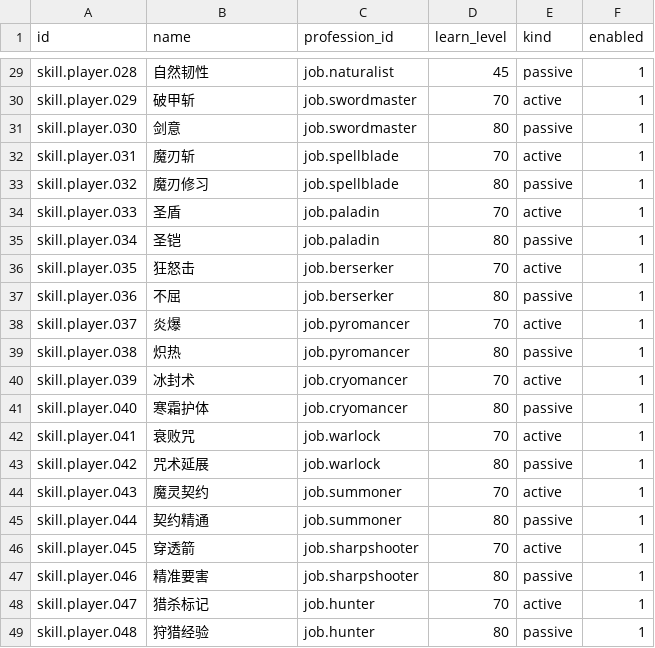
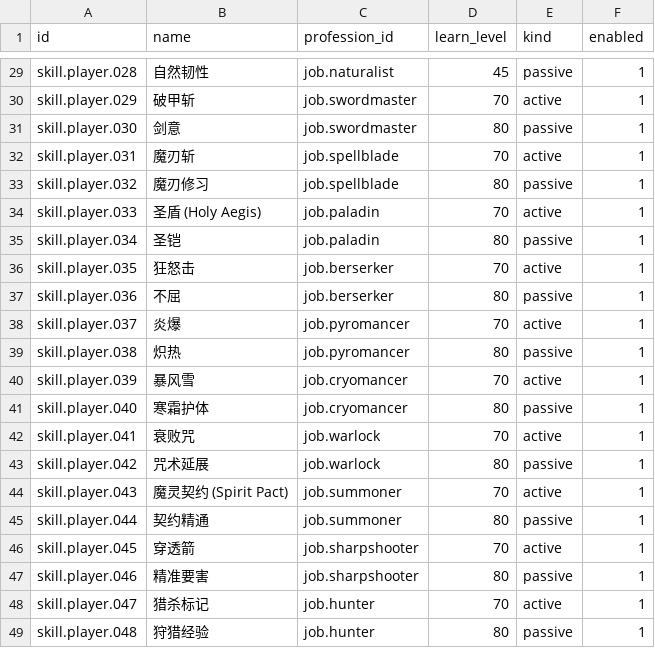
Before and after one commit to TangerineSpecter/O-Doc, a CSV file: docs/data/combat/skills.csv, drawn as a sheet; only a part is shown, gaps mark what is left out.

```diff
--- a/docs/data/combat/skills.csv
+++ b/docs/data/combat/skills.csv
@@ -33,3 +33,3 @@ skill.player.031,魔刃斩,job.spellblade,70,active,1
 skill.player.032,魔刃修习,job.spellblade,80,passive,1
-skill.player.033,圣盾,job.paladin,70,active,1
+skill.player.033,圣盾 (Holy Aegis),job.paladin,70,active,1
 skill.player.034,圣铠,job.paladin,80,passive,1
@@ -39,3 +39,3 @@ skill.player.037,炎爆,job.pyromancer,70,active,1
 skill.player.038,炽热,job.pyromancer,80,passive,1
-skill.player.039,冰封术,job.cryomancer,70,active,1
+skill.player.039,暴风雪,job.cryomancer,70,active,1
 skill.player.040,寒霜护体,job.cryomancer,80,passive,1
@@ -43,3 +43,3 @@ skill.player.041,衰败咒,job.warlock,70,active,1
 skill.player.042,咒术延展,job.warlock,80,passive,1
-skill.player.043,魔灵契约,job.summoner,70,active,1
+skill.player.043,魔灵契约 (Spirit Pact),job.summoner,70,active,1
 skill.player.044,契约精通,job.summoner,80,passive,1
```
Also changed, not shown: docs/data/combat/skill_effects.csv, docs/data/combat/skill_levels.csv, 25 other files.
